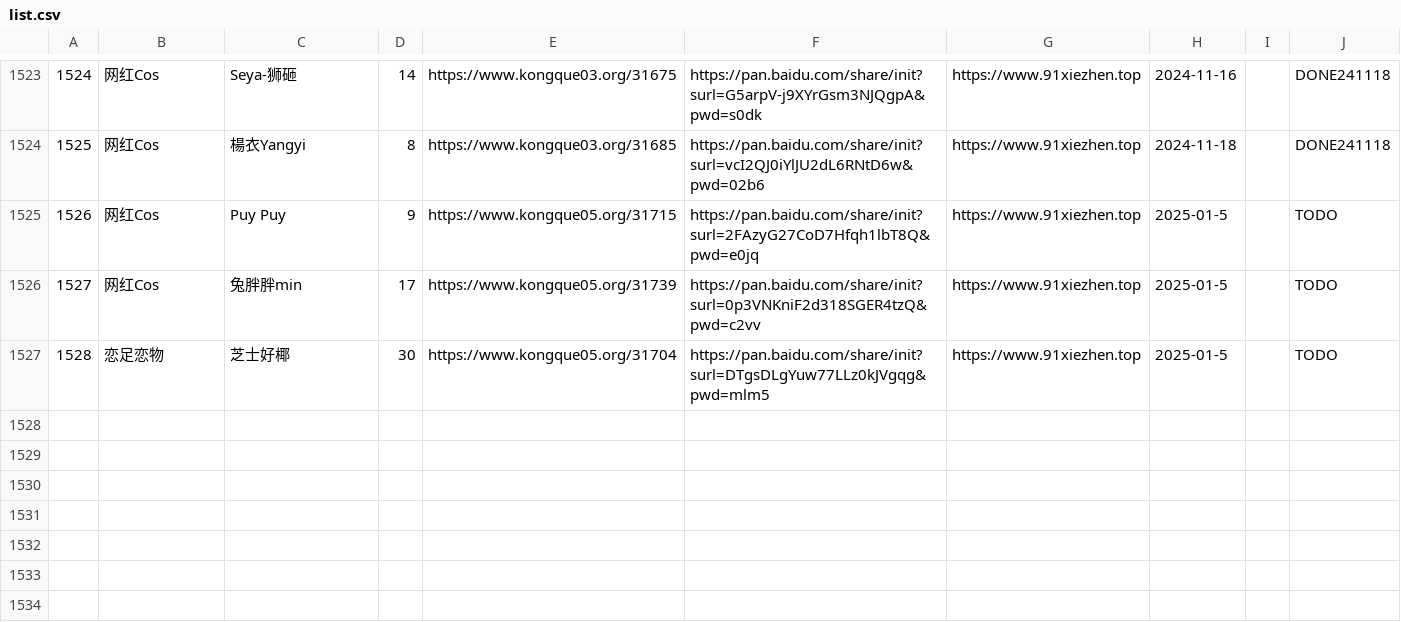
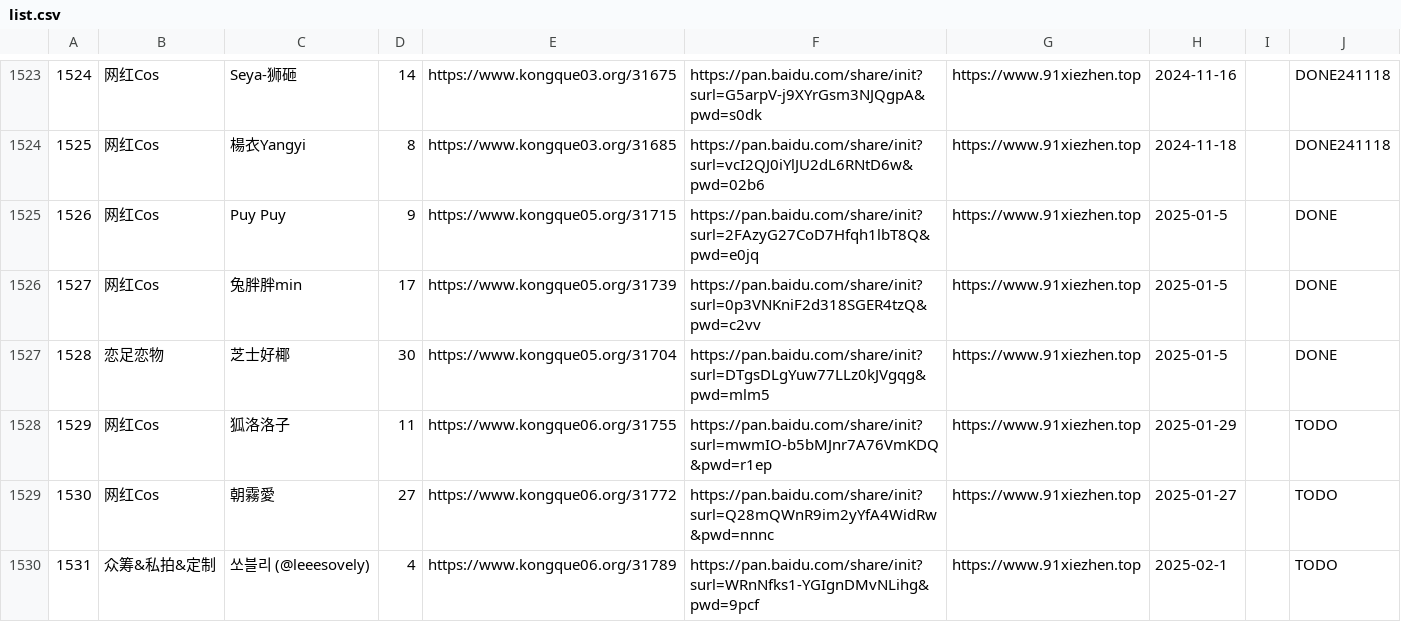
Before and after one commit to yxgi5/kkhai_links_git, a CSV file: list.csv, drawn as a sheet; only a part is shown, gaps mark what is left out; the diff names each change by its address in the sheet, - before the commit and + after, or states it on an @@ line.

Commit message:
update:

```diff
--- a/list.csv
+++ b/list.csv
-J1525:J1527: TODO
+J1525:J1527: DONE
+row 1528: 1529 | 网红Cos | 狐洛洛子 | 11 | https://www.kongque06.org/31755 | https://pan.baidu.com/share/init?surl=mwmIO-b5bMJnr7A76VmKDQ&pwd=r1ep | https://www.91xiezhen.top | 2025-01-29 |  | TODO
+row 1529: 1530 | 网红Cos | 朝霧愛 | 27 | https://www.kongque06.org/31772 | https://pan.baidu.com/share/init?surl=Q28mQWnR9im2yYfA4WidRw&pwd=nnnc | https://www.91xiezhen.top | 2025-01-27 |  | TODO
+row 1530: 1531 | 众筹&私拍&定制 | 쏘블리 (@leeesovely) | 4 | https://www.kongque06.org/31789 | https://pan.baidu.com/share/init?surl=WRnNfks1-YGIgnDMvNLihg&pwd=9pcf | https://www.91xiezhen.top | 2025-02-1 |  | TODO
```
